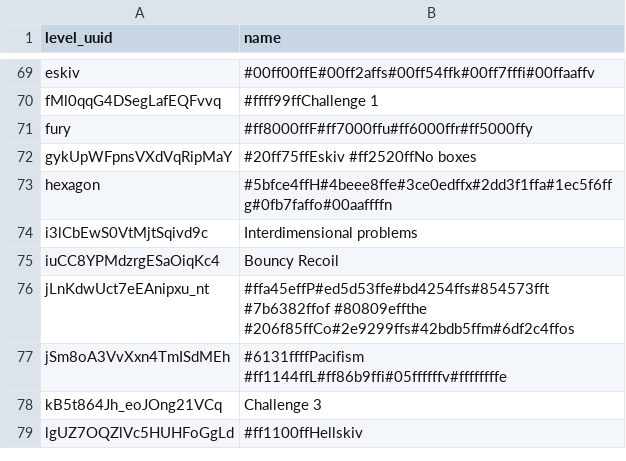
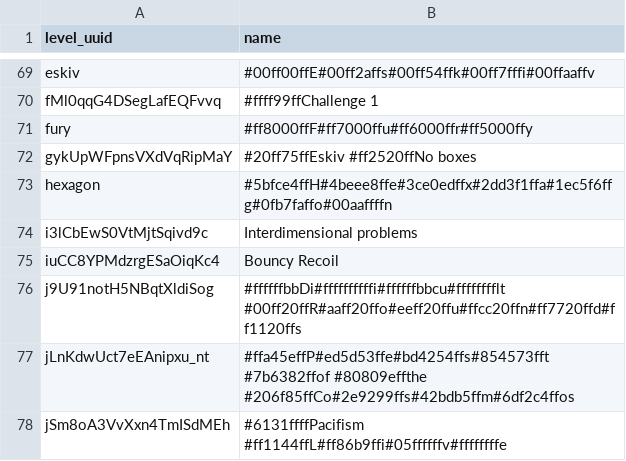
Before and after one commit to pewpewlive/ppl-data, a CSV file: level_data.csv, drawn as a sheet; only a part is shown, gaps mark what is left out; the shorter side is filled out with more unchanged rows.

```diff
--- a/level_data.csv
+++ b/level_data.csv
@@ -75,2 +75,3 @@ i3lCbEwS0VtMjtSqivd9c,Interdimensional problems
 iuCC8YPMdzrgESaOiqKc4,Bouncy Recoil
+j9U91notH5NBqtXldiSog,#ffffffbbDi#ffffffffffi#ffffffbbcu#fffffffflt #00ff20ffR#aaff20ffo#eeff20ffu#ffcc20ffn#ff7720ffd#ff1120ffs
 jLnKdwUct7eEAnipxu_nt,#ffa45effP#ed5d53ffe#bd4254ffs#854573fft #7b6382ffof #80809effthe #206f85ffCo#2e9299ffs#42bdb5ffm#6df2c4ffos
```
Also changed, not shown: account_data.csv.
